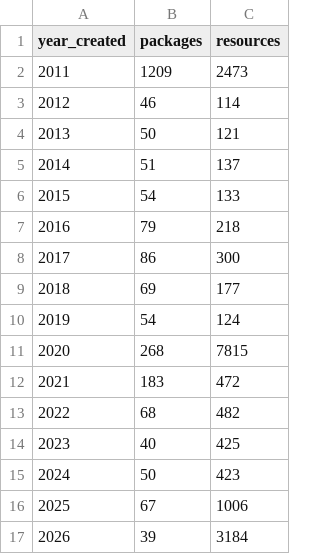
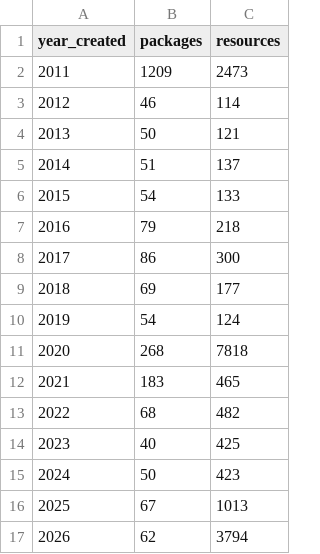
Before and after one commit to ytgov/ckan-open-government-portal-metrics, a CSV file: output/open_information_publications_by_year.csv, drawn as a sheet.

```diff
--- a/output/open_information_publications_by_year.csv
+++ b/output/open_information_publications_by_year.csv
@@ -10,4 +10,4 @@ year_created,packages,resources
 2019,54,124
-2020,268,7815
-2021,183,472
+2020,268,7818
+2021,183,465
 2022,68,482
@@ -15,3 +15,3 @@ year_created,packages,resources
 2024,50,423
-2025,67,1006
-2026,39,3184
+2025,67,1013
+2026,62,3794
```
Also changed, not shown: output/matomo_visits_and_pageviews_open_government_portal.csv, output/packages_by_type_by_org.csv, 5 other files.
